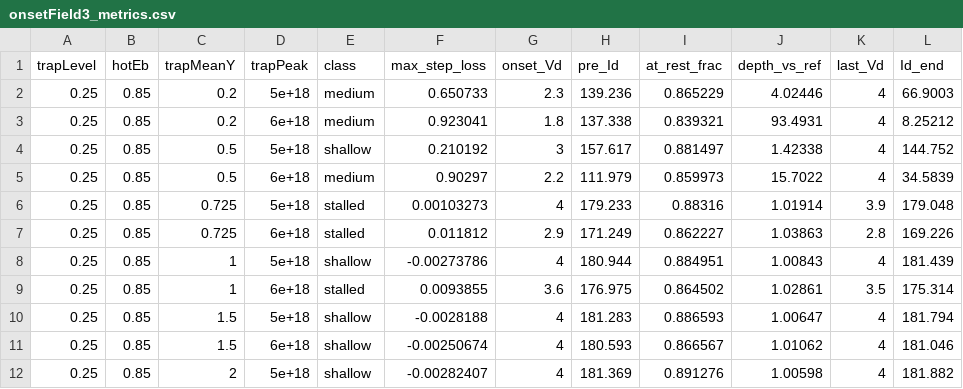
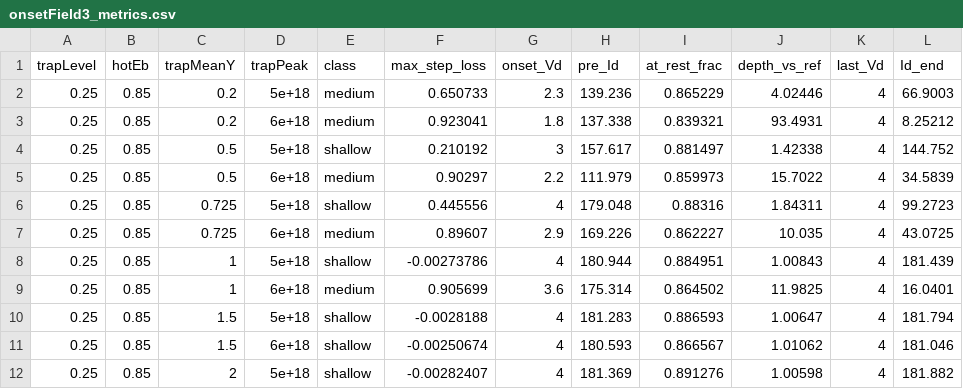
Before and after one commit to IanStafford/HEMTRAD, a CSV file: figures/onsetField3_metrics.csv, drawn as a sheet; only a part is shown; the diff covers the shown part only.

```diff
--- a/figures/onsetField3_metrics.csv
+++ b/figures/onsetField3_metrics.csv
@@ -5,6 +5,6 @@ trapLevel,hotEb,trapMeanY,trapPeak,class,max_step_loss,onset_Vd,pre_Id,at_rest_f
 0.25,0.85,0.5,6e+18,medium,0.90297,2.2,111.979,0.859973,15.7022,4,34.5839
-0.25,0.85,0.725,5e+18,stalled,0.00103273,4,179.233,0.88316,1.01914,3.9,179.048
-0.25,0.85,0.725,6e+18,stalled,0.011812,2.9,171.249,0.862227,1.03863,2.8,169.226
+0.25,0.85,0.725,5e+18,shallow,0.445556,4,179.048,0.88316,1.84311,4,99.2723
+0.25,0.85,0.725,6e+18,medium,0.89607,2.9,169.226,0.862227,10.035,4,43.0725
 0.25,0.85,1,5e+18,shallow,-0.00273786,4,180.944,0.884951,1.00843,4,181.439
-0.25,0.85,1,6e+18,stalled,0.0093855,3.6,176.975,0.864502,1.02861,3.5,175.314
+0.25,0.85,1,6e+18,medium,0.905699,3.6,175.314,0.864502,11.9825,4,16.0401
 0.25,0.85,1.5,5e+18,shallow,-0.0028188,4,181.283,0.886593,1.00647,4,181.794
```
Also changed, not shown: 72 edited cells elsewhere in this file, 3 other files.
